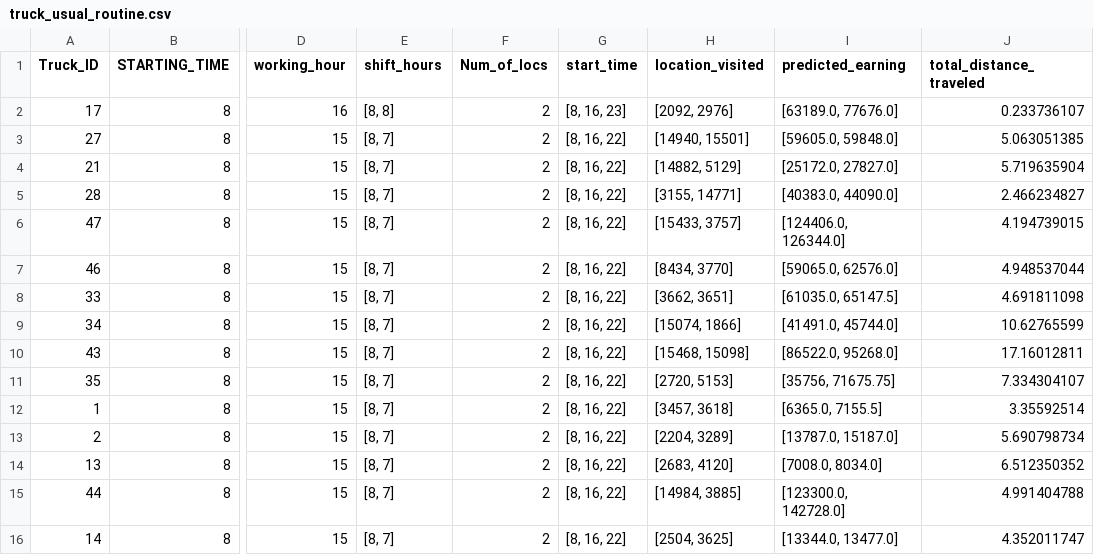
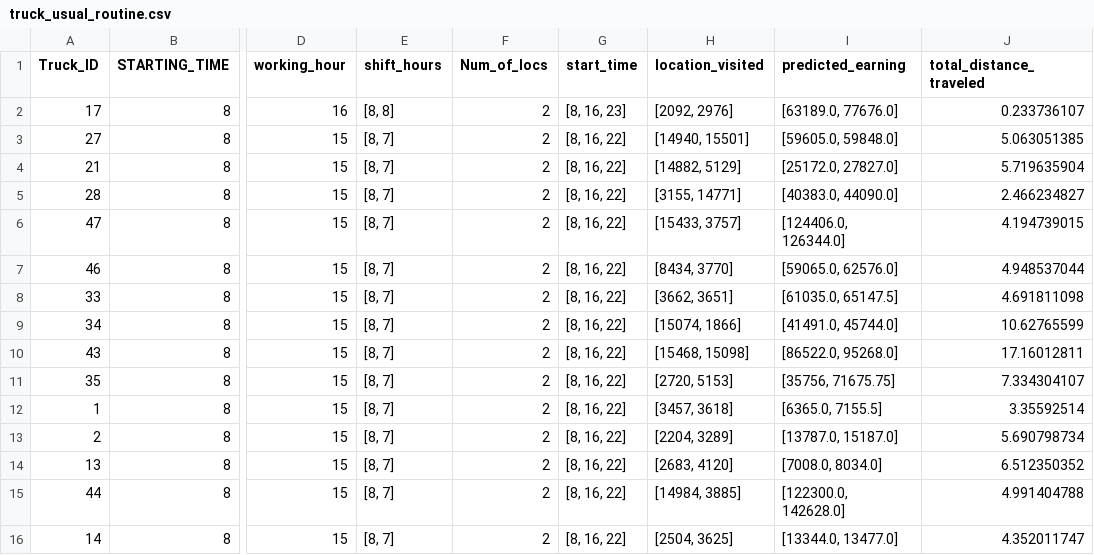
Before and after one commit to jkyxd/ICP_Group3, a CSV file: truck_usual_routine.csv, drawn as a sheet; only a part is shown, gaps mark what is left out; the diff names each change by its address in the sheet, - before the commit and + after, or states it on an @@ line.

Commit message:
Update truck_usual_routine.csv

```diff
--- a/truck_usual_routine.csv
+++ b/truck_usual_routine.csv
-I15 (predicted_earning): [123300.0, 142728.0]
+I15 (predicted_earning): [122300.0, 142628.0]
```
